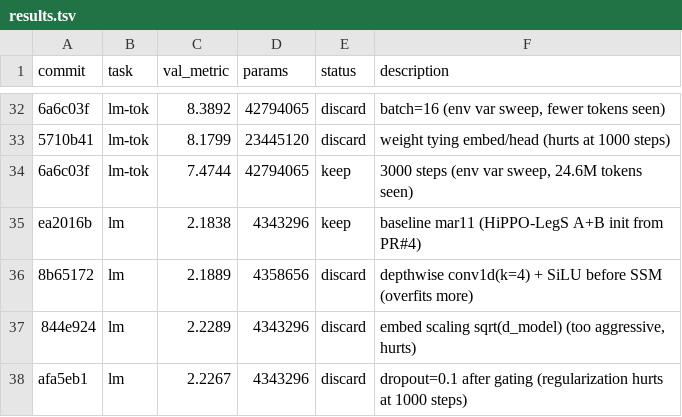
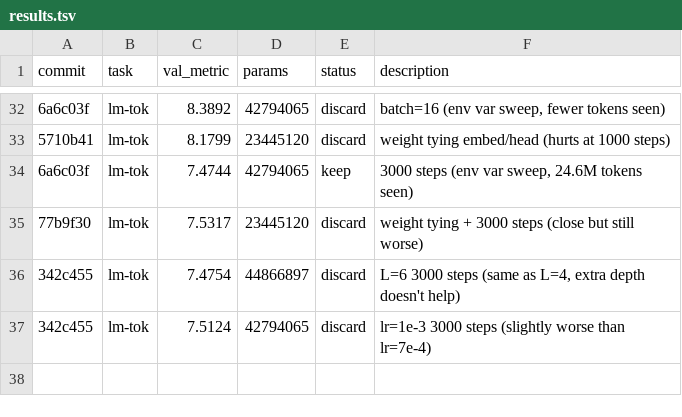
Before and after one commit to abhay/nanostate, a TSV file: results.tsv, drawn as a sheet; only a part is shown, gaps mark what is left out; removed rows and columns are numbered as before the commit, all else as after; the diff names each change by its address in the sheet, - before the commit and + after, or states it on an @@ line.

Commit message:
Checkpoint: mar11 analysis + results (16 experiments)
lm: 2.2093 → 2.1745 bpb (-1.6%) via HiPPO-LegS init + LR=7e-4
lm-tok: 8.03 → 7.47 bpb (-6.9%) via 3000 steps on FineWebEdu

Key finding: L=4 and L=6 converge to identical val_bpb on lm-tok,
revealing an LTI (linear time-invariant) ceiling. Selective scan
(input-dependent B,C,dt) is the most promising next step.

```diff
--- a/results.tsv
+++ b/results.tsv
-row 35: ea2016b | lm | 2.1838 | 4343296 | keep | baseline mar11 (HiPPO-LegS A+B init from PR#4)
-row 36: 8b65172 | lm | 2.1889 | 4358656 | discard | depthwise conv1d(k=4) + SiLU before SSM (overfits more)
-row 37: 844e924 | lm | 2.2289 | 4343296 | discard | embed scaling sqrt(d_model) (too aggressive, hurts)
-row 38: afa5eb1 | lm | 2.2267 | 4343296 | discard | dropout=0.1 after gating (regularization hurts at 1000 steps)
+row 35: 77b9f30 | lm-tok | 7.5317 | 23445120 | discard | weight tying + 3000 steps (close but still worse)
+row 36: 342c455 | lm-tok | 7.4754 | 44866897 | discard | L=6 3000 steps (same as L=4, extra depth doesn't help)
+row 37: 342c455 | lm-tok | 7.5124 | 42794065 | discard | lr=1e-3 3000 steps (slightly worse than lr=7e-4)
```
Also changed, not shown: 4 other files.
